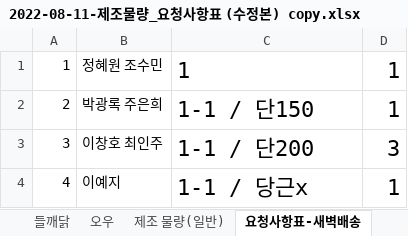
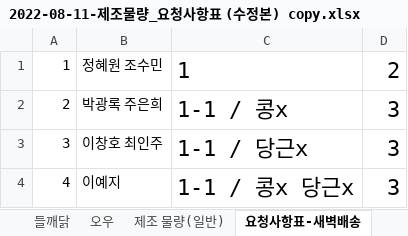
Before and after one commit to kikiru328/Manufacturing_System, an Excel workbook: 2022-08-11-제조물량_요청사항표 (수정본) copy.xlsx, sheet 요청사항표-새벽배송, drawn as a sheet; values as stored, in another font and other column widths than the file's, no borders; the diff names each change by its address in the sheet, - before the commit and + after, or states it on an @@ line.

```diff
--- a/2022-08-11-제조물량_요청사항표 (수정본) copy.xlsx (sheet 요청사항표-새벽배송)
+++ b/2022-08-11-제조물량_요청사항표 (수정본) copy.xlsx (sheet 요청사항표-새벽배송)
-D1: 1
+D1: 2
-C2: 1-1 / 단150
+C2: 1-1 / 콩x
-D2: 1
+D2: 3
-C3: 1-1 / 단200
+C3: 1-1 / 당근x
-C4: 1-1 / 당근x
+C4: 1-1 / 콩x 당근x
-D4: 1
+D4: 3
```
Also changed, not shown: 2 other files.
